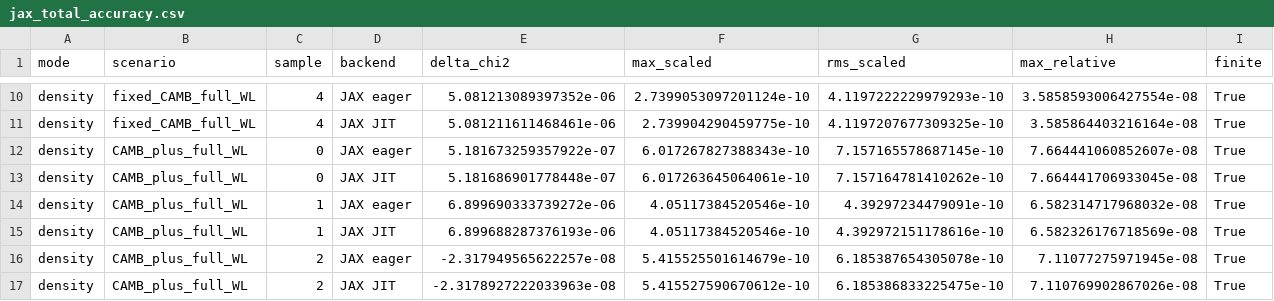
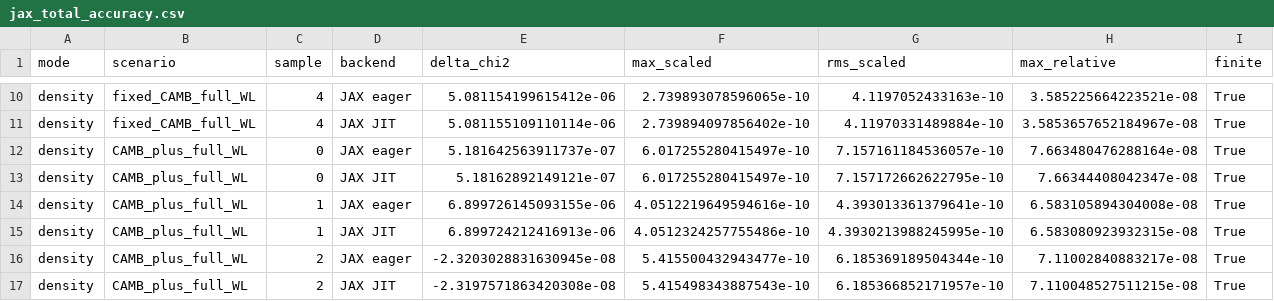
Before and after one commit to yly8/desilike, a CSV file: diagnostics/weak_lensing_consistency/jax_total_accuracy.csv, drawn as a sheet; only a part is shown, gaps mark what is left out; the diff covers the shown part only; the diff names each change by its address in the sheet, - before the commit and + after, or states it on an @@ line.

```diff
--- a/diagnostics/weak_lensing_consistency/jax_total_accuracy.csv
+++ b/diagnostics/weak_lensing_consistency/jax_total_accuracy.csv
-E10 (delta_chi2): 5.081213089397352e-06
+E10 (delta_chi2): 5.081154199615412e-06
-F10 (max_scaled): 2.7399053097201124e-10
+F10 (max_scaled): 2.739893078596065e-10
-G10 (rms_scaled): 4.1197222229979293e-10
+G10 (rms_scaled): 4.1197052433163e-10
-H10 (max_relative): 3.5858593006427554e-08
+H10 (max_relative): 3.585225664223521e-08
-E11 (delta_chi2): 5.081211611468461e-06
+E11 (delta_chi2): 5.081155109110114e-06
-F11 (max_scaled): 2.739904290459775e-10
+F11 (max_scaled): 2.739894097856402e-10
-G11 (rms_scaled): 4.1197207677309325e-10
+G11 (rms_scaled): 4.11970331489884e-10
-H11 (max_relative): 3.585864403216164e-08
+H11 (max_relative): 3.5853657652184967e-08
-E12 (delta_chi2): 5.181673259357922e-07
+E12 (delta_chi2): 5.181642563911737e-07
-F12 (max_scaled): 6.017267827388343e-10
+F12 (max_scaled): 6.017255280415497e-10
-G12 (rms_scaled): 7.157165578687145e-10
+G12 (rms_scaled): 7.157161184536057e-10
-H12 (max_relative): 7.664441060852607e-08
+H12 (max_relative): 7.663480476288164e-08
-E13 (delta_chi2): 5.181686901778448e-07
+E13 (delta_chi2): 5.18162892149121e-07
-F13 (max_scaled): 6.017263645064061e-10
+F13 (max_scaled): 6.017255280415497e-10
-G13 (rms_scaled): 7.157164781410262e-10
+G13 (rms_scaled): 7.157172662622795e-10
-H13 (max_relative): 7.664441706933045e-08
+H13 (max_relative): 7.66344408042347e-08
-E14 (delta_chi2): 6.899690333739272e-06
+E14 (delta_chi2): 6.899726145093155e-06
-F14 (max_scaled): 4.05117384520546e-10
+F14 (max_scaled): 4.0512219649594616e-10
-G14 (rms_scaled): 4.39297234479091e-10
+G14 (rms_scaled): 4.393013361379641e-10
-H14 (max_relative): 6.582314717968032e-08
+H14 (max_relative): 6.583105894304008e-08
-E15 (delta_chi2): 6.899688287376193e-06
+E15 (delta_chi2): 6.899724212416913e-06
-F15 (max_scaled): 4.05117384520546e-10
+F15 (max_scaled): 4.0512324257755486e-10
-G15 (rms_scaled): 4.392972151178616e-10
+G15 (rms_scaled): 4.3930213988245995e-10
-H15 (max_relative): 6.582326176718569e-08
+H15 (max_relative): 6.583080923932315e-08
-E16 (delta_chi2): -2.317949565622257e-08
+E16 (delta_chi2): -2.3203028831630945e-08
-F16 (max_scaled): 5.415525501614679e-10
+F16 (max_scaled): 5.415500432943477e-10
-G16 (rms_scaled): 6.185387654305078e-10
+G16 (rms_scaled): 6.185369189504344e-10
-H16 (max_relative): 7.11077275971945e-08
+H16 (max_relative): 7.11002840883217e-08
-E17 (delta_chi2): -2.3178927222033963e-08
+E17 (delta_chi2): -2.3197571863420308e-08
-F17 (max_scaled): 5.415527590670612e-10
+F17 (max_scaled): 5.415498343887543e-10
-G17 (rms_scaled): 6.185386833225475e-10
+G17 (rms_scaled): 6.185366852171957e-10
-H17 (max_relative): 7.110769902867026e-08
+H17 (max_relative): 7.110048527511215e-08
```
Also changed, not shown: 128 edited cells elsewhere in this file, diagnostics/weak_lensing_consistency/chi2.csv, diagnostics/weak_lensing_consistency/jax_benchmark_accuracy.csv, 35 other files.
